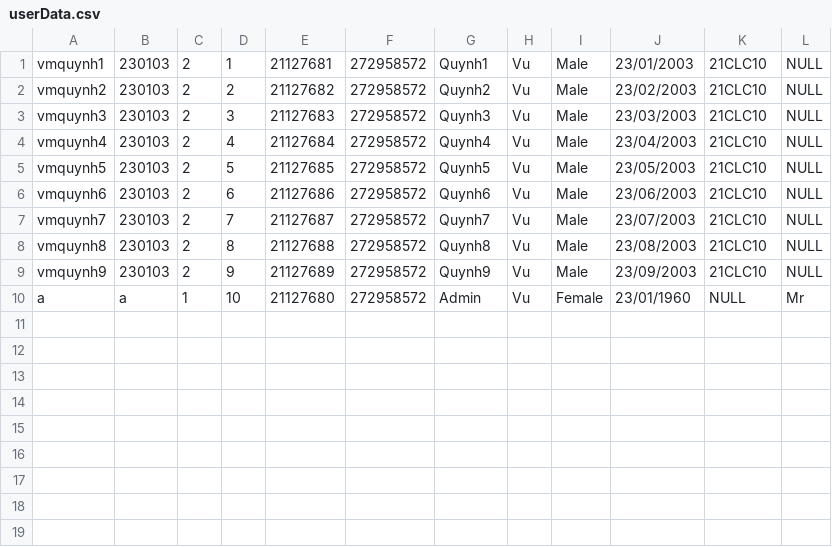
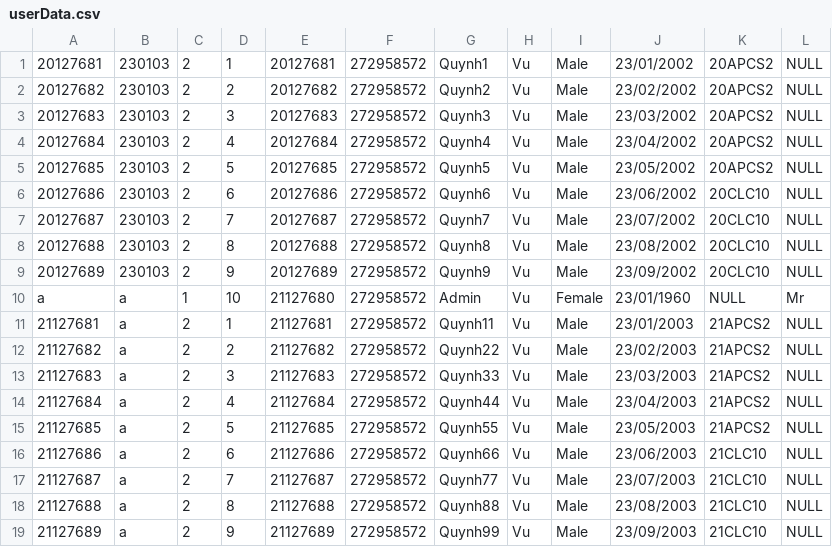
Before and after one commit to Alexieve/csc10002-21clc10-group05, a CSV file: userData.csv, drawn as a sheet.

Commit message:
Complete loading class data and update course data
/// UPDATE ///
- Loading class data is complete!
- Change a little bit in the add1stStudent function
- Split loadAccount into 2 new files, dataProcessing and loadSeverData
- Now, this code can show detailed information of course and can update course information after create it
- Design new CSV file, including severData.csv and classData.csv
   + severData.csv is a file, which has information about schoolYear, semester, course, and session
   + classData.csv is a file, which has information about students in 1st-year
   + change a little bit about the meaning of userData.csv, this CSV file now includes information of old class, old student, and staff account
- Now, this code will load all old data of severData at the beginning, then it can add new data with classData.csv
- Besides that, this update can delete a course and change information about it
- dataProcessing.cpp include all functions about process data like "get" and "push"
- loadSeverData.cpp include all loading functions
(This update completes and debugs all section from 1-11 in Project Requirement, it also include other sections like 12, 17, 19)

```diff
--- a/userData.csv
+++ b/userData.csv
@@ -1,10 +1,19 @@
-vmquynh1,230103,2,1,21127681,272958572,Quynh1,Vu,Male,23/01/2003,21CLC10,NULL
-vmquynh2,230103,2,2,21127682,272958572,Quynh2,Vu,Male,23/02/2003,21CLC10,NULL
-vmquynh3,230103,2,3,21127683,272958572,Quynh3,Vu,Male,23/03/2003,21CLC10,NULL
-vmquynh4,230103,2,4,21127684,272958572,Quynh4,Vu,Male,23/04/2003,21CLC10,NULL
-vmquynh5,230103,2,5,21127685,272958572,Quynh5,Vu,Male,23/05/2003,21CLC10,NULL
-vmquynh6,230103,2,6,21127686,272958572,Quynh6,Vu,Male,23/06/2003,21CLC10,NULL
-vmquynh7,230103,2,7,21127687,272958572,Quynh7,Vu,Male,23/07/2003,21CLC10,NULL
-vmquynh8,230103,2,8,21127688,272958572,Quynh8,Vu,Male,23/08/2003,21CLC10,NULL
-vmquynh9,230103,2,9,21127689,272958572,Quynh9,Vu,Male,23/09/2003,21CLC10,NULL
+20127681,230103,2,1,20127681,272958572,Quynh1,Vu,Male,23/01/2002,20APCS2,NULL
+20127682,230103,2,2,20127682,272958572,Quynh2,Vu,Male,23/02/2002,20APCS2,NULL
+20127683,230103,2,3,20127683,272958572,Quynh3,Vu,Male,23/03/2002,20APCS2,NULL
+20127684,230103,2,4,20127684,272958572,Quynh4,Vu,Male,23/04/2002,20APCS2,NULL
+20127685,230103,2,5,20127685,272958572,Quynh5,Vu,Male,23/05/2002,20APCS2,NULL
+20127686,230103,2,6,20127686,272958572,Quynh6,Vu,Male,23/06/2002,20CLC10,NULL
+20127687,230103,2,7,20127687,272958572,Quynh7,Vu,Male,23/07/2002,20CLC10,NULL
+20127688,230103,2,8,20127688,272958572,Quynh8,Vu,Male,23/08/2002,20CLC10,NULL
+20127689,230103,2,9,20127689,272958572,Quynh9,Vu,Male,23/09/2002,20CLC10,NULL
 a,a,1,10,21127680,272958572,Admin,Vu,Female,23/01/1960,NULL,Mr
+21127681,a,2,1,21127681,272958572,Quynh11,Vu,Male,23/01/2003,21APCS2,NULL
+21127682,a,2,2,21127682,272958572,Quynh22,Vu,Male,23/02/2003,21APCS2,NULL
+21127683,a,2,3,21127683,272958572,Quynh33,Vu,Male,23/03/2003,21APCS2,NULL
+21127684,a,2,4,21127684,272958572,Quynh44,Vu,Male,23/04/2003,21APCS2,NULL
+21127685,a,2,5,21127685,272958572,Quynh55,Vu,Male,23/05/2003,21APCS2,NULL
+21127686,a,2,6,21127686,272958572,Quynh66,Vu,Male,23/06/2003,21CLC10,NULL
+21127687,a,2,7,21127687,272958572,Quynh77,Vu,Male,23/07/2003,21CLC10,NULL
+21127688,a,2,8,21127688,272958572,Quynh88,Vu,Male,23/08/2003,21CLC10,NULL
+21127689,a,2,9,21127689,272958572,Quynh99,Vu,Male,23/09/2003,21CLC10,NULL
```
Also changed, not shown: 7 other files.
